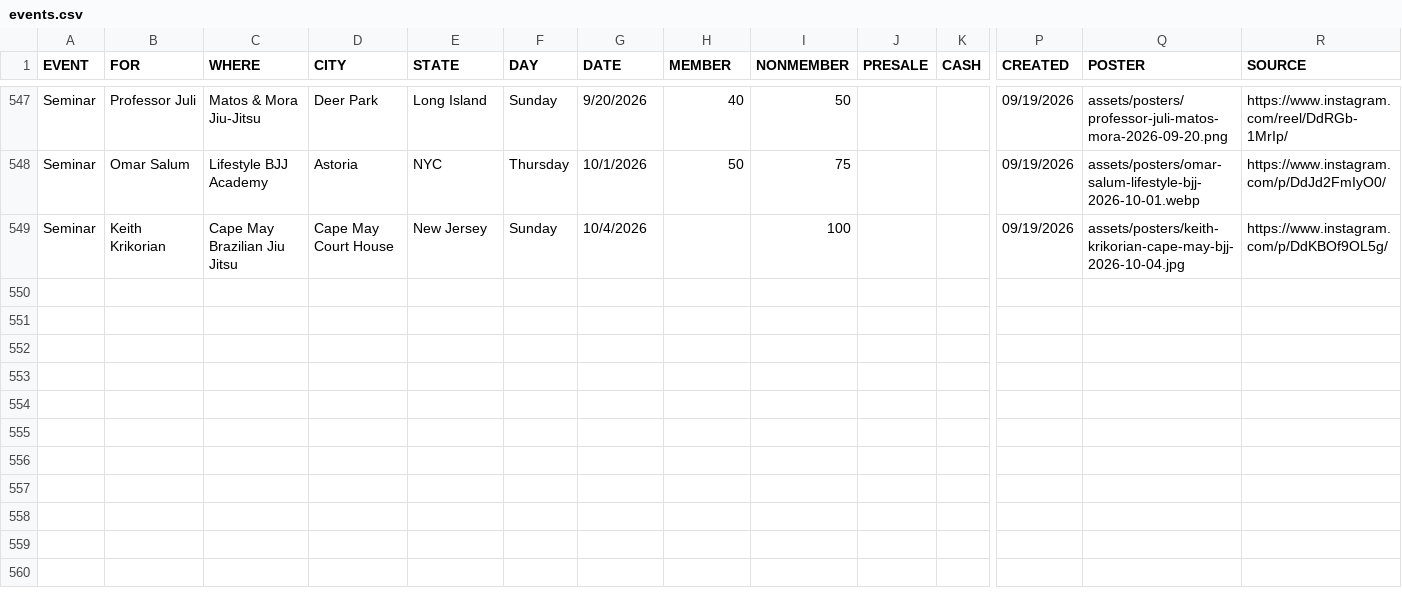
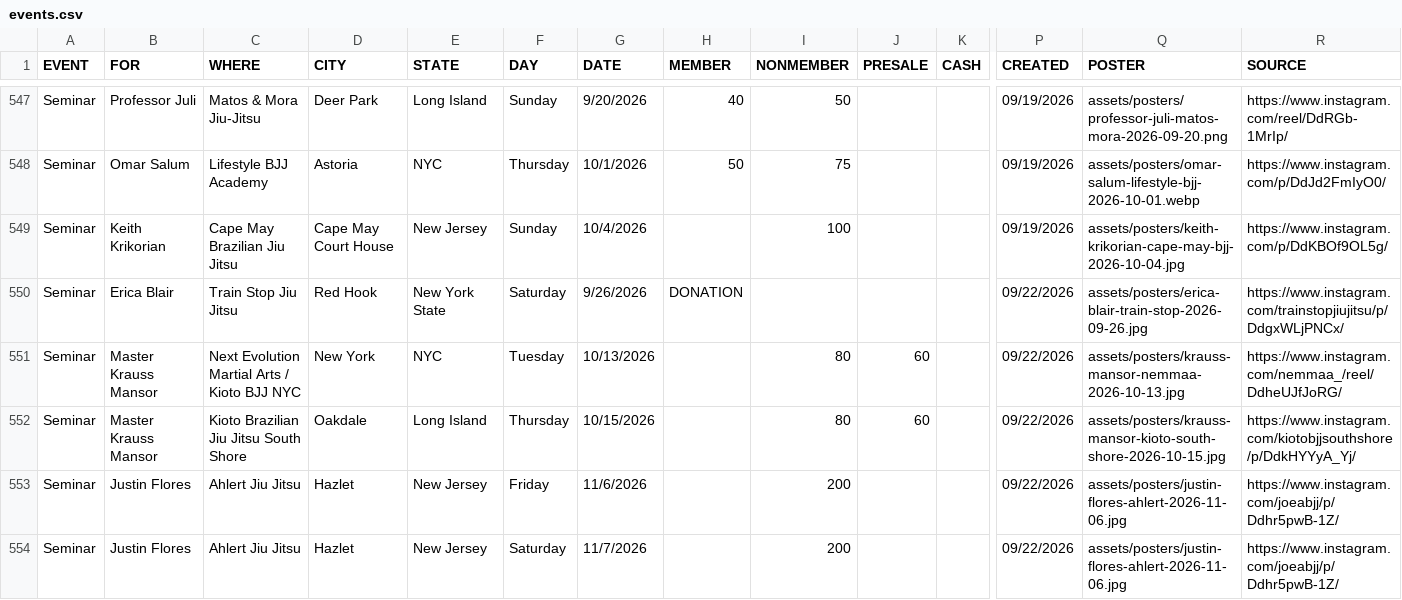
Before and after one commit to jj5ben77/bjjseminars.live, a CSV file: events.csv, drawn as a sheet; only a part is shown, gaps mark what is left out; rows hold the shown columns only; the diff names each change by its address in the sheet, - before the commit and + after, or states it on an @@ line.

Commit message:
Add latest seminars and gym listings

```diff
--- a/events.csv
+++ b/events.csv
+row 550: Seminar | Erica Blair | Train Stop Jiu Jitsu | Red Hook | New York State | Saturday | 9/26/2026 | DONATION |  |  |  | 09/22/2026 | assets/posters/erica-blair-train-stop-2026-09-26.jpg | https://www.instagram.com/trainstopjiujitsu/p/DdgxWLjPNCx/
+row 551: Seminar | Master Krauss Mansor | Next Evolution Martial Arts / Kioto BJJ NYC | New York | NYC | Tuesday | 10/13/2026 |  | 80 | 60 |  | 09/22/2026 | assets/posters/krauss-mansor-nemmaa-2026-10-13.jpg | https://www.instagram.com/nemmaa_/reel/DdheUJfJoRG/
+row 552: Seminar | Master Krauss Mansor | Kioto Brazilian Jiu Jitsu South Shore | Oakdale | Long Island | Thursday | 10/15/2026 |  | 80 | 60 |  | 09/22/2026 | assets/posters/krauss-mansor-kioto-south-shore-2026-10-15.jpg | https://www.instagram.com/kiotobjjsouthshore/p/DdkHYYyA_Yj/
+row 553: Seminar | Justin Flores | Ahlert Jiu Jitsu | Hazlet | New Jersey | Friday | 11/6/2026 |  | 200 |  |  | 09/22/2026 | assets/posters/justin-flores-ahlert-2026-11-06.jpg | https://www.instagram.com/joeabjj/p/Ddhr5pwB-1Z/
+row 554: Seminar | Justin Flores | Ahlert Jiu Jitsu | Hazlet | New Jersey | Saturday | 11/7/2026 |  | 200 |  |  | 09/22/2026 | assets/posters/justin-flores-ahlert-2026-11-06.jpg | https://www.instagram.com/joeabjj/p/Ddhr5pwB-1Z/
```
Also changed, not shown: directory.csv, 4 other files.
